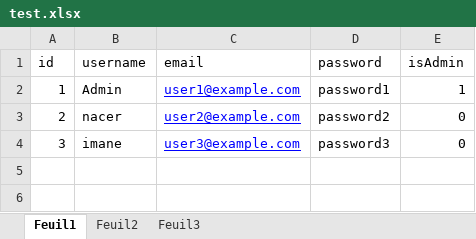
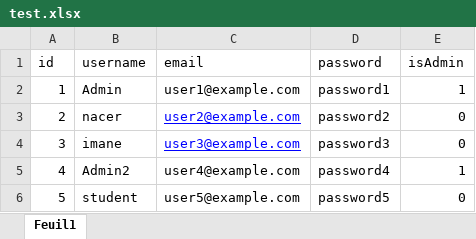
Before and after one commit to Chouich-Nacereddine/website-Online-Library-, an Excel workbook: server/assets/test.xlsx, sheet Feuil1, drawn as a sheet; values as stored, in another font and other column widths than the file's, no borders; the diff names each change by its address in the sheet, - before the commit and + after, or states it on an @@ line.

Commit message:
admin dashboard

```diff
--- a/server/assets/test.xlsx (sheet Feuil1)
+++ b/server/assets/test.xlsx (sheet Feuil1)
-sheet tab: Feuil2
-sheet tab: Feuil3
@@ C2 underline: on → off, text colour: #0000FF → black @@
+row 5: 4 | Admin2 | user4@example.com | password4 | 1
+row 6: 5 | student | user5@example.com | password5 | 0
```
Also changed, not shown: 24 other files.
